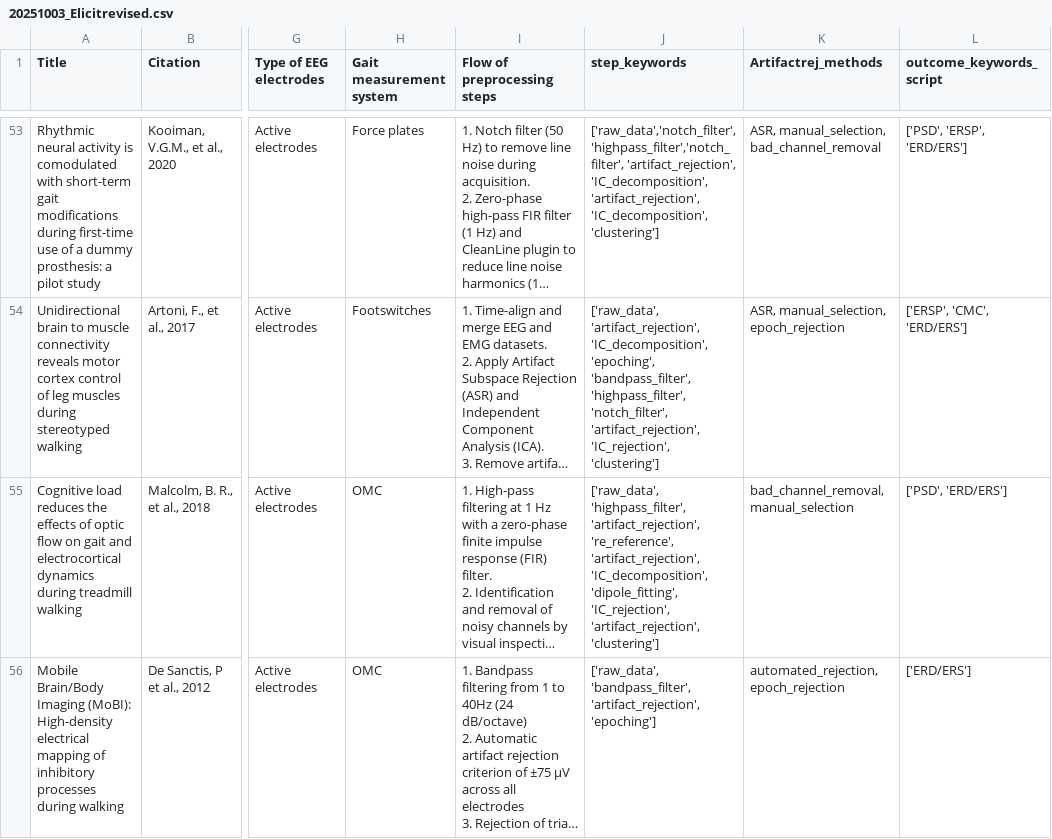
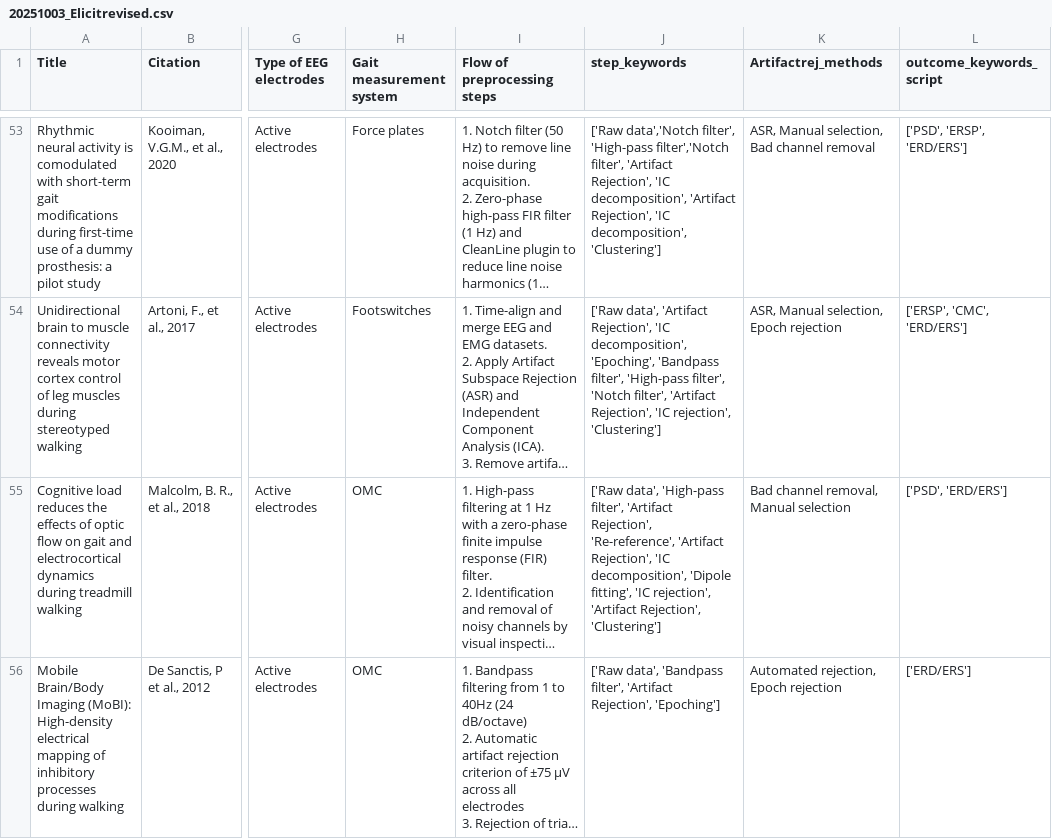
Before and after one commit to vaishvd/LitExtract, a CSV file: data/20251003_Elicitrevised.csv, drawn as a sheet; only a part is shown, gaps mark what is left out; long unchanged cells end in …; the diff covers the shown part only; the diff names each change by its address in the sheet, - before the commit and + after, or states it on an @@ line.

```diff
--- a/data/20251003_Elicitrevised.csv
+++ b/data/20251003_Elicitrevised.csv
-J53 (step_keywords): ['raw_data','notch_filter', 'highpass_filter','notch_filter', 'artifact_rejection', 'IC_decomposition', 'artifact_rejection', 'IC_decomposition', 'clustering']
+J53 (step_keywords): ['Raw data','Notch filter', 'High-pass filter','Notch filter', 'Artifact Rejection', 'IC decomposition', 'Artifact Rejection', 'IC decomposition', 'Clustering']
-K53 (Artifactrej_methods): ASR, manual_selection, bad_channel_removal
+K53 (Artifactrej_methods): ASR, Manual selection, Bad channel removal
-J54 (step_keywords): ['raw_data', 'artifact_rejection', 'IC_decomposition', 'epoching', 'bandpass_filter', 'highpass_filter', 'notch_filter', 'artifact_rejection', 'IC_rejection', 'clustering']
+J54 (step_keywords): ['Raw data', 'Artifact Rejection', 'IC decomposition', 'Epoching', 'Bandpass filter', 'High-pass filter', 'Notch filter', 'Artifact Rejection', 'IC rejection', 'Clustering']
-K54 (Artifactrej_methods): ASR, manual_selection, epoch_rejection
+K54 (Artifactrej_methods): ASR, Manual selection, Epoch rejection
-J55 (step_keywords): ['raw_data', 'highpass_filter', 'artifact_rejection', 're_reference', 'artifact_rejection', 'IC_decomposition', 'dipole_fitting', 'IC_rejection', 'artifact_rejection', 'clustering']
+J55 (step_keywords): ['Raw data', 'High-pass filter', 'Artifact Rejection', 'Re-reference', 'Artifact Rejection', 'IC decomposition', 'Dipole fitting', 'IC rejection', 'Artifact Rejection', 'Clustering']
-K55 (Artifactrej_methods): bad_channel_removal, manual_selection
+K55 (Artifactrej_methods): Bad channel removal, Manual selection
-J56 (step_keywords): ['raw_data', 'bandpass_filter', 'artifact_rejection', 'epoching']
+J56 (step_keywords): ['Raw data', 'Bandpass filter', 'Artifact Rejection', 'Epoching']
-K56 (Artifactrej_methods): automated_rejection, epoch_rejection
+K56 (Artifactrej_methods): Automated rejection, Epoch rejection
```
Also changed, not shown: 119 edited cells elsewhere in this file.
